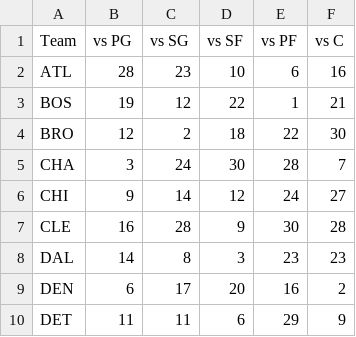
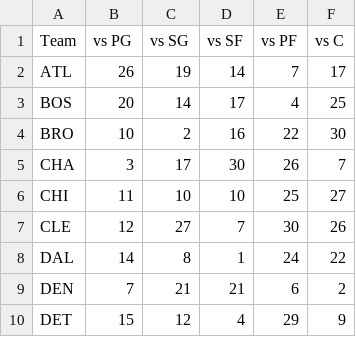
Before and after one commit to samays1/SAGB-mirror, a CSV file: OutputCSVs/team_def_vs_position.csv, drawn as a sheet; only a part is shown; the diff covers the shown part only.

Commit message:
automatically scraped and updated

```diff
--- a/OutputCSVs/team_def_vs_position.csv
+++ b/OutputCSVs/team_def_vs_position.csv
@@ -1,10 +1,10 @@
 Team,vs PG,vs SG,vs SF,vs PF,vs C
-ATL,28,23,10,6,16
-BOS,19,12,22,1,21
-BRO,12,2,18,22,30
-CHA,3,24,30,28,7
-CHI,9,14,12,24,27
-CLE,16,28,9,30,28
-DAL,14,8,3,23,23
-DEN,6,17,20,16,2
-DET,11,11,6,29,9
+ATL,26,19,14,7,17
+BOS,20,14,17,4,25
+BRO,10,2,16,22,30
+CHA,3,17,30,26,7
+CHI,11,10,10,25,27
+CLE,12,27,7,30,26
+DAL,14,8,1,24,22
+DEN,7,21,21,6,2
+DET,15,12,4,29,9
```
Also changed, not shown: 72 edited cells elsewhere in this file.
